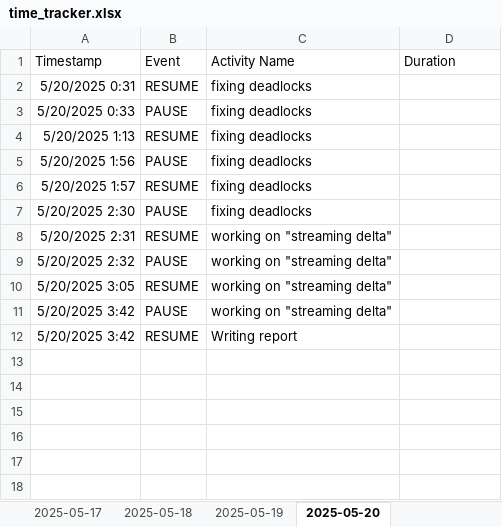
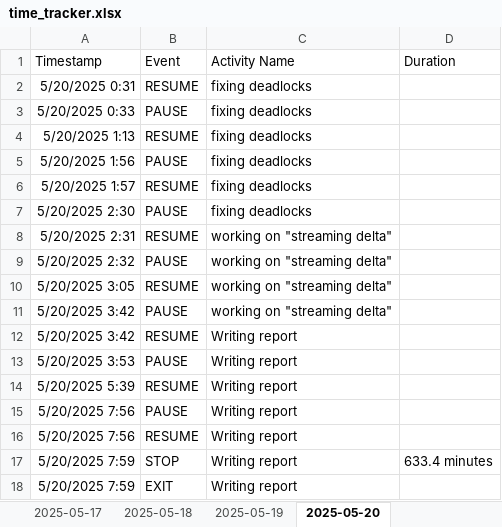
Before and after one commit to Cryosimorgh/Timer, an Excel workbook: time_tracker.xlsx, sheet 2025-05-20, drawn as a sheet; values as stored, in another font and other column widths than the file's, no borders; the diff names each change by its address in the sheet, - before the commit and + after, or states it on an @@ line.

```diff
--- a/time_tracker.xlsx (sheet 2025-05-20)
+++ b/time_tracker.xlsx (sheet 2025-05-20)
+row 13: 5/20/2025 3:53 | PAUSE | Writing report
+row 14: 5/20/2025 5:39 | RESUME | Writing report
+row 15: 5/20/2025 7:56 | PAUSE | Writing report
+row 16: 5/20/2025 7:56 | RESUME | Writing report
+row 17: 5/20/2025 7:59 | STOP | Writing report | 633.4 minutes
+row 18: 5/20/2025 7:59 | EXIT | Writing report
```
Also changed, not shown: parser/time_tracker.xlsx, 9 other files.
